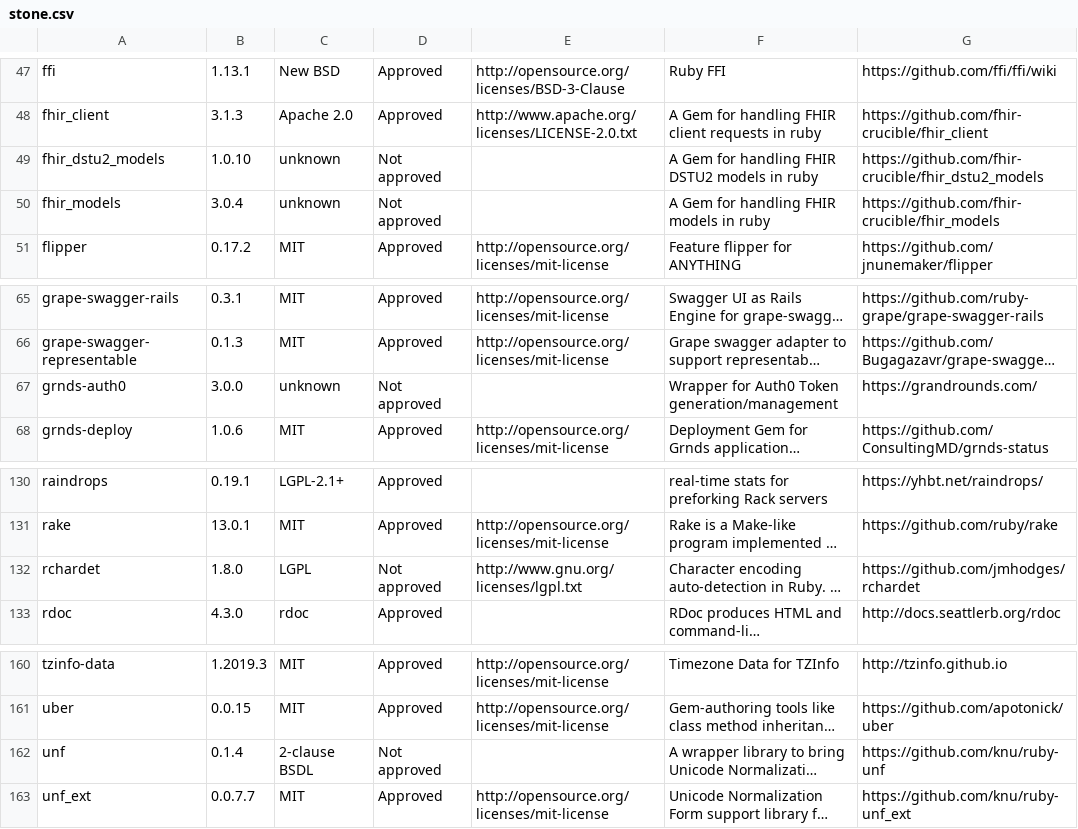
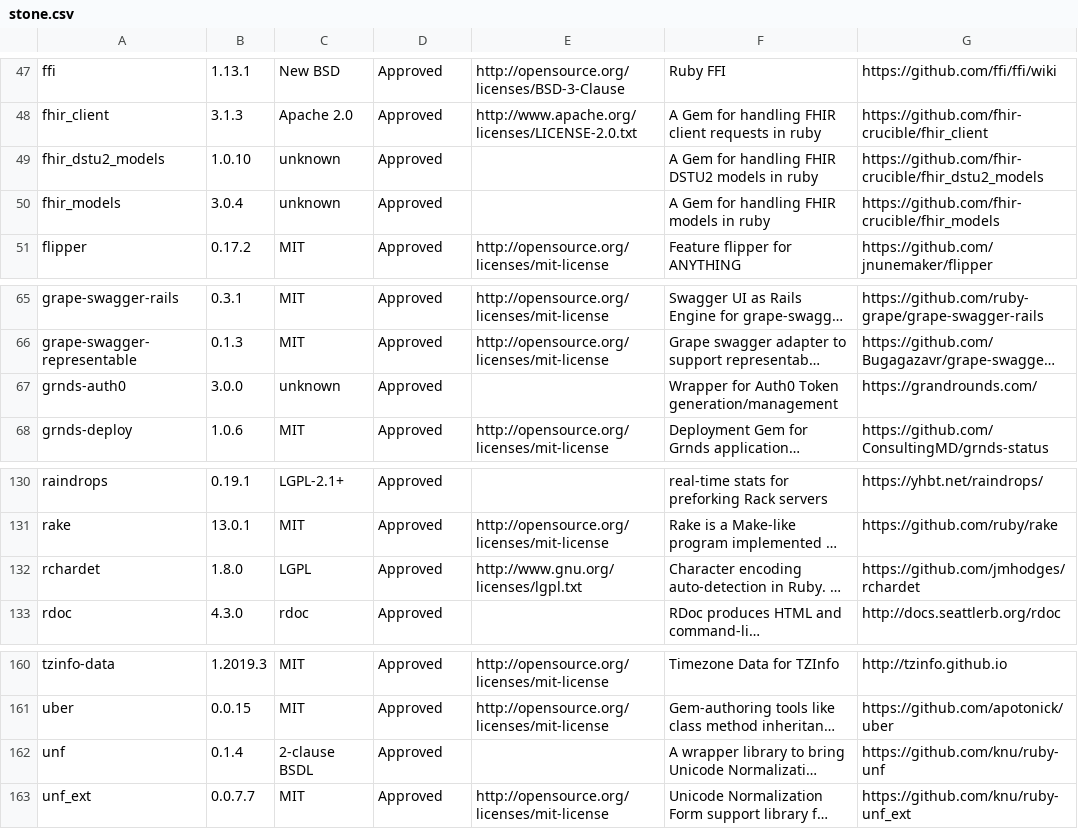
Before and after one commit to apiiro-snyk/LicenseFinder, a CSV file: scans/20200723/stone.csv, drawn as a sheet; only a part is shown, gaps mark what is left out; long unchanged cells end in …; the diff names each change by its address in the sheet, - before the commit and + after, or states it on an @@ line.

```diff
--- a/scans/20200723/stone.csv
+++ b/scans/20200723/stone.csv
-D49:D50: Not approved
+D49:D50: Approved
-D67: Not approved
+D67: Approved
-D132: Not approved
+D132: Approved
-D162: Not approved
+D162: Approved
```
Also changed, not shown: scans/20200723/frick.csv, 8 other files.
